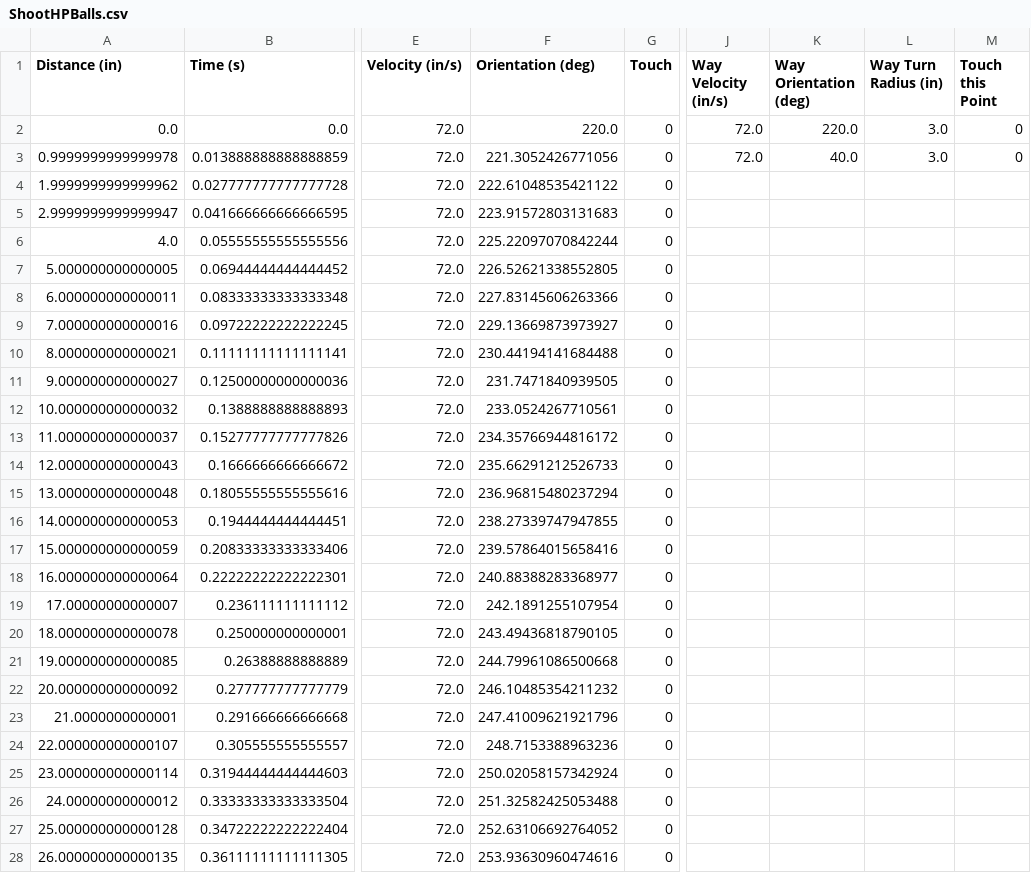
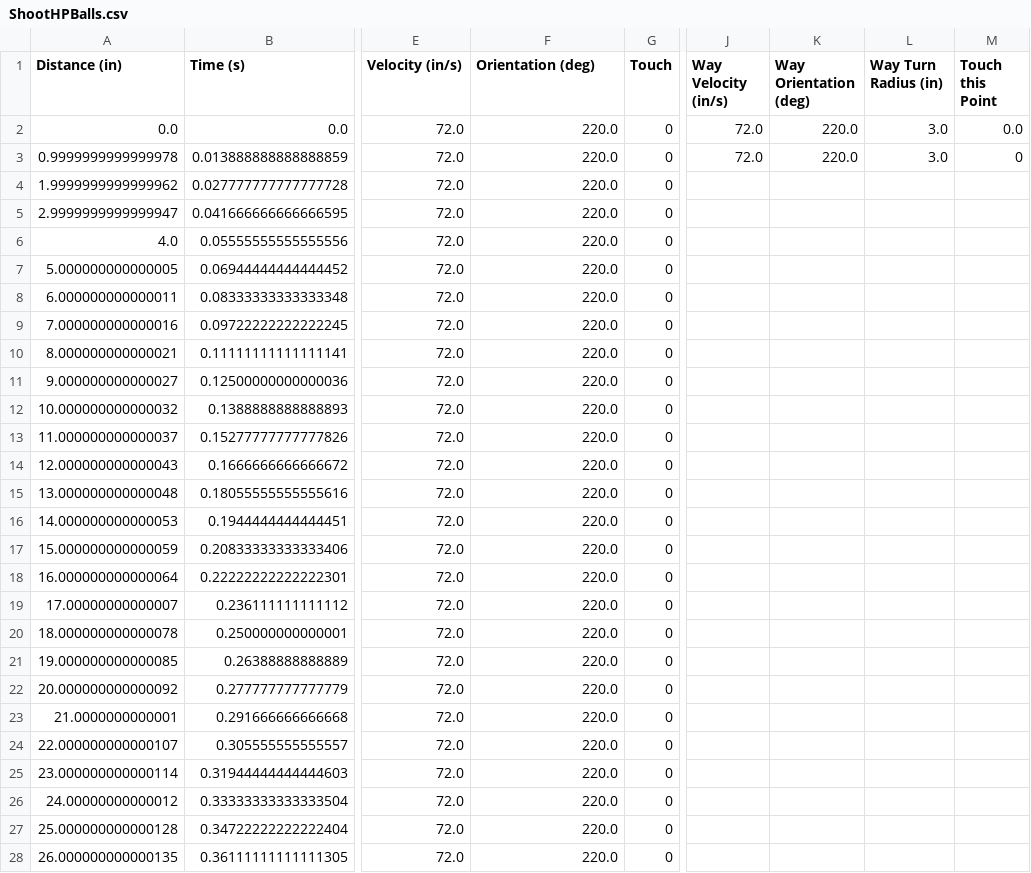
Before and after one commit to MARSProgramming/M15, a CSV file: robot code/Auto/Auto Paths/dev/ShootHPBalls.csv, drawn as a sheet; only a part is shown, gaps mark what is left out; the diff covers the shown part only; the diff names each change by its address in the sheet, - before the commit and + after, or states it on an @@ line.

Commit message:
changed ShootHPBalls path
it was facing the wrong direction when shooting

```diff
--- a/robot code/Auto/Auto Paths/dev/ShootHPBalls.csv
+++ b/robot code/Auto/Auto Paths/dev/ShootHPBalls.csv
-M2 (Touch this Point): 0
+M2 (Touch this Point): 0.0
-F3 (Orientation (deg)): 221.3052426771056
+F3 (Orientation (deg)): 220.0
-K3 (Way Orientation (deg)): 40.0
+K3 (Way Orientation (deg)): 220.0
-F4 (Orientation (deg)): 222.61048535421122
+F4 (Orientation (deg)): 220.0
-F5 (Orientation (deg)): 223.91572803131683
+F5 (Orientation (deg)): 220.0
-F6 (Orientation (deg)): 225.22097070842244
+F6 (Orientation (deg)): 220.0
-F7 (Orientation (deg)): 226.52621338552805
+F7 (Orientation (deg)): 220.0
-F8 (Orientation (deg)): 227.83145606263366
+F8 (Orientation (deg)): 220.0
-F9 (Orientation (deg)): 229.13669873973927
+F9 (Orientation (deg)): 220.0
-F10 (Orientation (deg)): 230.44194141684488
+F10 (Orientation (deg)): 220.0
-F11 (Orientation (deg)): 231.7471840939505
+F11 (Orientation (deg)): 220.0
-F12 (Orientation (deg)): 233.0524267710561
+F12 (Orientation (deg)): 220.0
-F13 (Orientation (deg)): 234.35766944816172
+F13 (Orientation (deg)): 220.0
-F14 (Orientation (deg)): 235.66291212526733
+F14 (Orientation (deg)): 220.0
-F15 (Orientation (deg)): 236.96815480237294
+F15 (Orientation (deg)): 220.0
-F16 (Orientation (deg)): 238.27339747947855
+F16 (Orientation (deg)): 220.0
-F17 (Orientation (deg)): 239.57864015658416
+F17 (Orientation (deg)): 220.0
-F18 (Orientation (deg)): 240.88388283368977
+F18 (Orientation (deg)): 220.0
-F19 (Orientation (deg)): 242.1891255107954
+F19 (Orientation (deg)): 220.0
-F20 (Orientation (deg)): 243.49436818790105
+F20 (Orientation (deg)): 220.0
-F21 (Orientation (deg)): 244.79961086500668
+F21 (Orientation (deg)): 220.0
-F22 (Orientation (deg)): 246.10485354211232
+F22 (Orientation (deg)): 220.0
-F23 (Orientation (deg)): 247.41009621921796
+F23 (Orientation (deg)): 220.0
-F24 (Orientation (deg)): 248.7153388963236
+F24 (Orientation (deg)): 220.0
-F25 (Orientation (deg)): 250.02058157342924
+F25 (Orientation (deg)): 220.0
-F26 (Orientation (deg)): 251.32582425053488
+F26 (Orientation (deg)): 220.0
-F27 (Orientation (deg)): 252.63106692764052
+F27 (Orientation (deg)): 220.0
-F28 (Orientation (deg)): 253.93630960474616
+F28 (Orientation (deg)): 220.0
```
Also changed, not shown: 112 edited cells elsewhere in this file, 1 other file.
